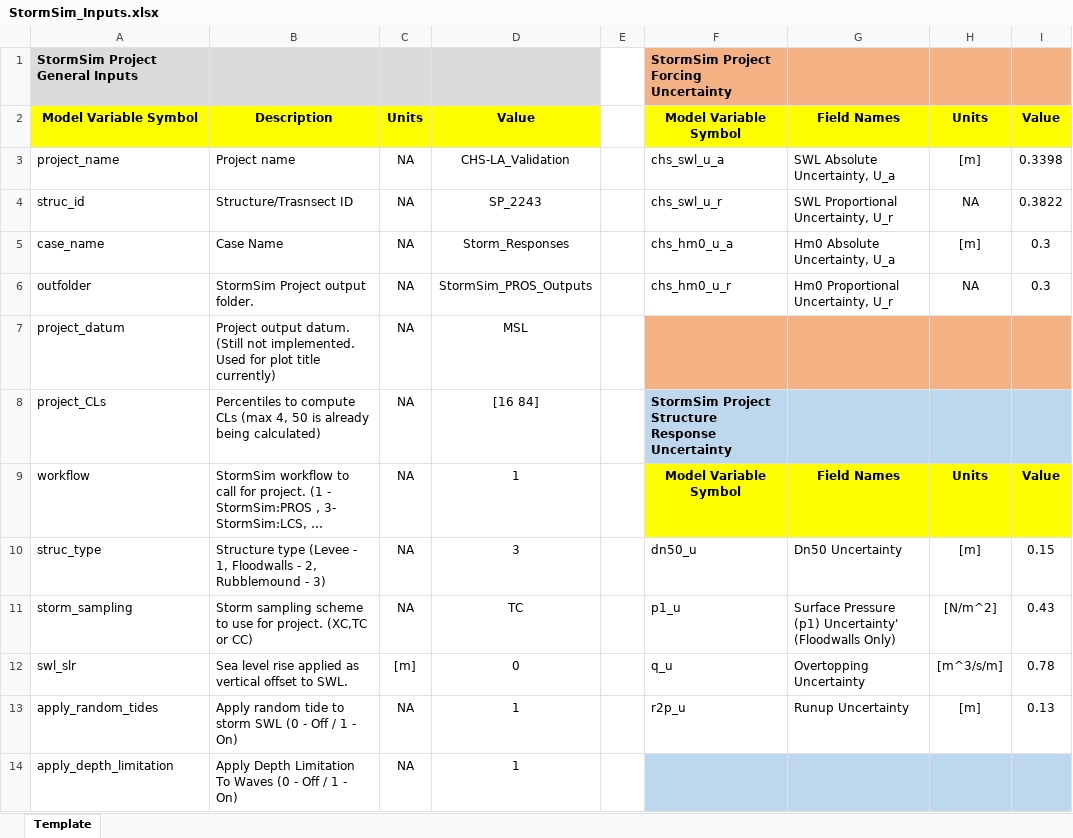
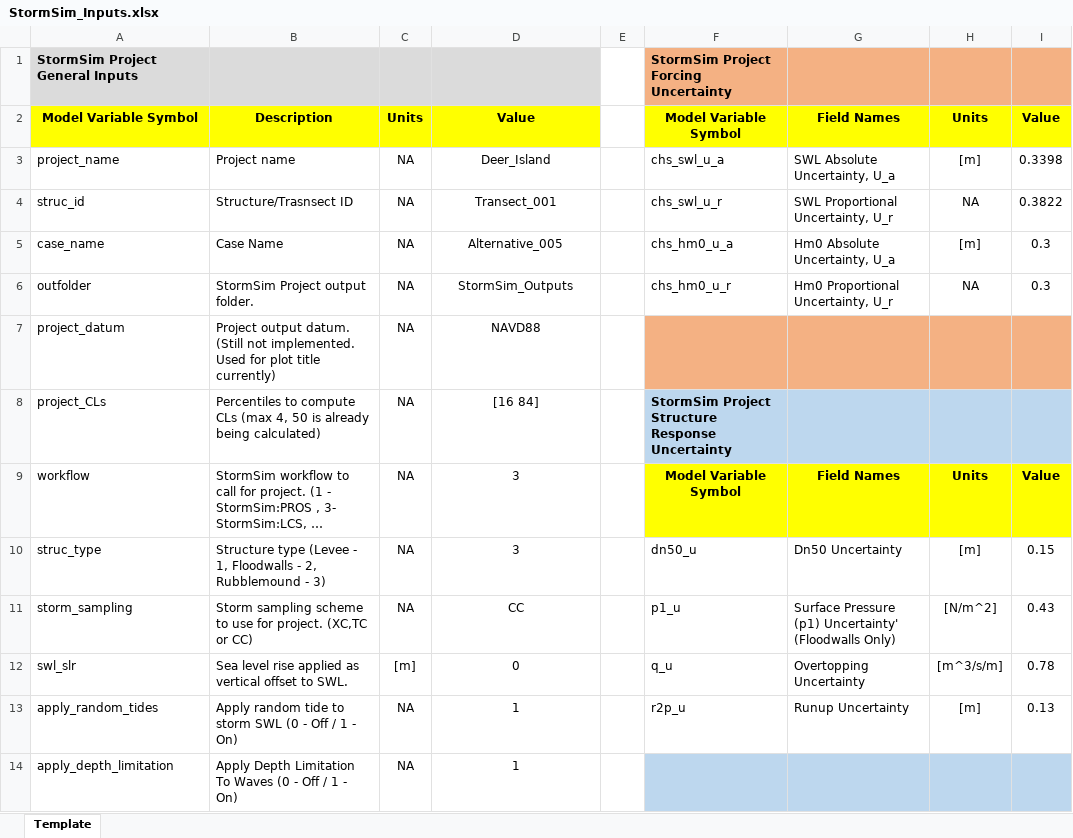
Before and after one commit to coastal-hazards-system/StormSim-Library, an Excel workbook: StormSim_Inputs.xlsx, sheet Template, drawn as a sheet; only a part is shown; long unchanged cells end in …; values as stored, in another font and other column widths than the file's, no borders; the diff covers the shown part only; the diff names each change by its address in the sheet, - before the commit and + after, or states it on an @@ line.

```diff
--- a/StormSim_Inputs.xlsx (sheet Template)
+++ b/StormSim_Inputs.xlsx (sheet Template)
-D3: CHS-LA_Validation
+D3: Deer_Island
-D4: SP_2243
+D4: Transect_001
-D5: Storm_Responses
+D5: Alternative_005
-D6: StormSim_PROS_Outputs
+D6: StormSim_Outputs
-D7: MSL
+D7: NAVD88
-D9: 1
+D9: 3
-D11: TC
+D11: CC
```
Also changed, not shown: 1 added row, 1 removed row and 6 edited cells elsewhere in this sheet.
